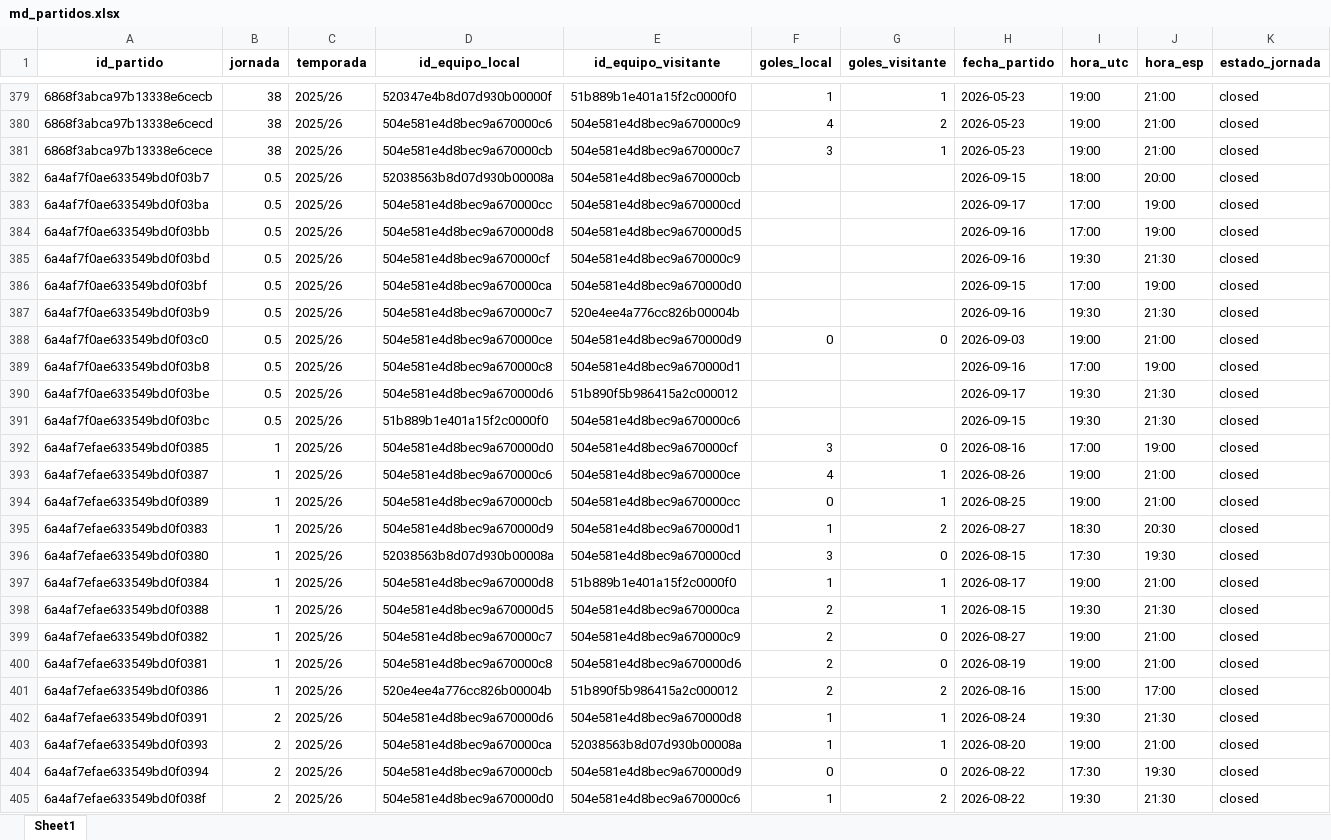
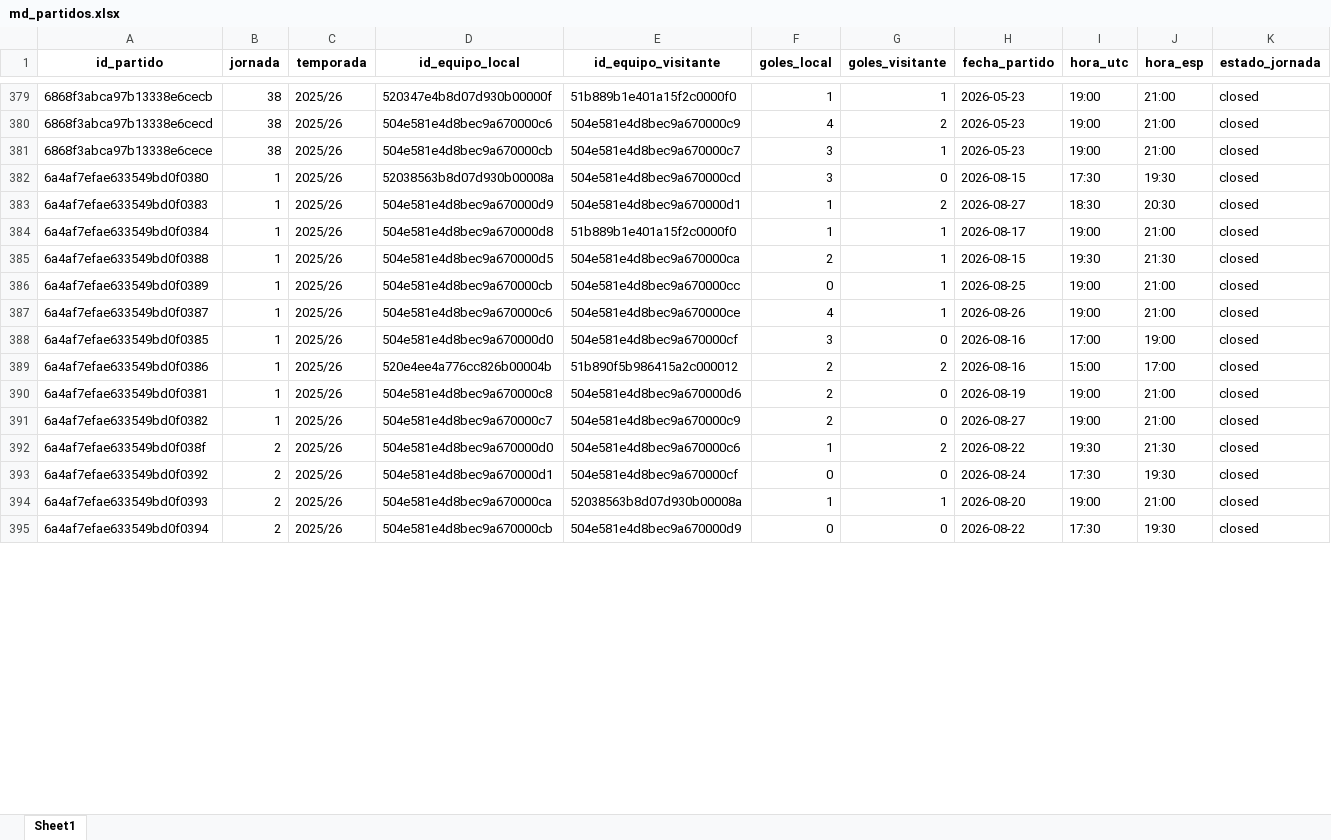
Before and after one commit to kelo71bis/FutmondoBOT, an Excel workbook: datos/maestros/md_partidos.xlsx, sheet Sheet1, drawn as a sheet; only a part is shown, gaps mark what is left out; values as stored, in another font and other column widths than the file's, no borders; removed rows and columns are numbered as before the commit, all else as after; rows hold the shown columns only; the diff covers the shown part only; the diff names each change by its address in the sheet, - before the commit and + after, or states it on an @@ line.

```diff
--- a/datos/maestros/md_partidos.xlsx (sheet Sheet1)
+++ b/datos/maestros/md_partidos.xlsx (sheet Sheet1)
-row 382: 6a4af7f0ae633549bd0f03b7 | 0.5 | 2025/26 | 52038563b8d07d930b00008a | 504e581e4d8bec9a670000cb |  |  | 2026-09-15 | 18:00 | 20:00 | closed
-row 383: 6a4af7f0ae633549bd0f03ba | 0.5 | 2025/26 | 504e581e4d8bec9a670000cc | 504e581e4d8bec9a670000cd |  |  | 2026-09-17 | 17:00 | 19:00 | closed
-row 384: 6a4af7f0ae633549bd0f03bb | 0.5 | 2025/26 | 504e581e4d8bec9a670000d8 | 504e581e4d8bec9a670000d5 |  |  | 2026-09-16 | 17:00 | 19:00 | closed
-row 385: 6a4af7f0ae633549bd0f03bd | 0.5 | 2025/26 | 504e581e4d8bec9a670000cf | 504e581e4d8bec9a670000c9 |  |  | 2026-09-16 | 19:30 | 21:30 | closed
-row 386: 6a4af7f0ae633549bd0f03bf | 0.5 | 2025/26 | 504e581e4d8bec9a670000ca | 504e581e4d8bec9a670000d0 |  |  | 2026-09-15 | 17:00 | 19:00 | closed
-row 387: 6a4af7f0ae633549bd0f03b9 | 0.5 | 2025/26 | 504e581e4d8bec9a670000c7 | 520e4ee4a776cc826b00004b |  |  | 2026-09-16 | 19:30 | 21:30 | closed
-A382 (id_partido): 6a4af7f0ae633549bd0f03c0
+A382 (id_partido): 6a4af7efae633549bd0f0380
-B382 (jornada): 0.5
+B382 (jornada): 1
-D382 (id_equipo_local): 504e581e4d8bec9a670000ce
+D382 (id_equipo_local): 52038563b8d07d930b00008a
-E382 (id_equipo_visitante): 504e581e4d8bec9a670000d9
+E382 (id_equipo_visitante): 504e581e4d8bec9a670000cd
-F382 (goles_local): 0
+F382 (goles_local): 3
-H382 (fecha_partido): 2026-09-03
+H382 (fecha_partido): 2026-08-15
-I382 (hora_utc): 19:00
+I382 (hora_utc): 17:30
-J382 (hora_esp): 21:00
+J382 (hora_esp): 19:30
-row 389: 6a4af7f0ae633549bd0f03b8 | 0.5 | 2025/26 | 504e581e4d8bec9a670000c8 | 504e581e4d8bec9a670000d1 |  |  | 2026-09-16 | 17:00 | 19:00 | closed
-row 390: 6a4af7f0ae633549bd0f03be | 0.5 | 2025/26 | 504e581e4d8bec9a670000d6 | 51b890f5b986415a2c000012 |  |  | 2026-09-17 | 19:30 | 21:30 | closed
-row 391: 6a4af7f0ae633549bd0f03bc | 0.5 | 2025/26 | 51b889b1e401a15f2c0000f0 | 504e581e4d8bec9a670000c6 |  |  | 2026-09-15 | 19:30 | 21:30 | closed
-row 396: 6a4af7efae633549bd0f0380 | 1 | 2025/26 | 52038563b8d07d930b00008a | 504e581e4d8bec9a670000cd | 3 | 0 | 2026-08-15 | 17:30 | 19:30 | closed
@@ row 394 moved to row 386: 6a4af7efae633549bd0f0389 @@
@@ row 393 moved to row 387: 6a4af7efae633549bd0f0387 @@
@@ row 392 moved to row 388: 6a4af7efae633549bd0f0385 @@
@@ row 401 moved to row 389: 6a4af7efae633549bd0f0386 @@
@@ row 400 moved to row 390: 6a4af7efae633549bd0f0381 @@
@@ row 402 moved to row 398: 6a4af7efae633549bd0f0391 @@
@@ row 405 moved to row 392: 6a4af7efae633549bd0f038f @@
@@ row 406 moved to row 393: 6a4af7efae633549bd0f0392 @@
```
Also changed, not shown: 13 added rows, 3 removed rows, 173 moved rows and 35 edited cells elsewhere in this sheet, datos/hechos/td_admin.xlsx, datos/hechos/td_puntos_jugadores_2025_26.xlsx, 6 other files.
